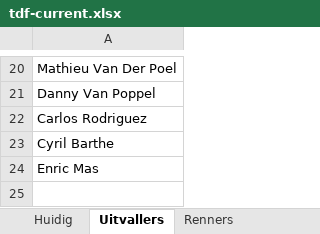
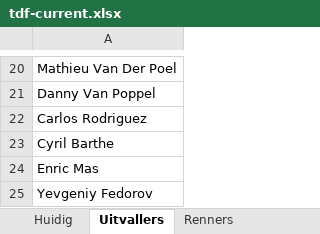
Before and after one commit to PahliAi/TourPloeg2025, an Excel workbook: tdf-current.xlsx, sheet Uitvallers, drawn as a sheet; only a part is shown, gaps mark what is left out; values as stored, in another font and other column widths than the file's, no borders; the diff names each change by its address in the sheet, - before the commit and + after, or states it on an @@ line.

```diff
--- a/tdf-current.xlsx (sheet Uitvallers)
+++ b/tdf-current.xlsx (sheet Uitvallers)
+row 25: Yevgeniy Fedorov
```
Also changed, not shown: sheet Huidig.
